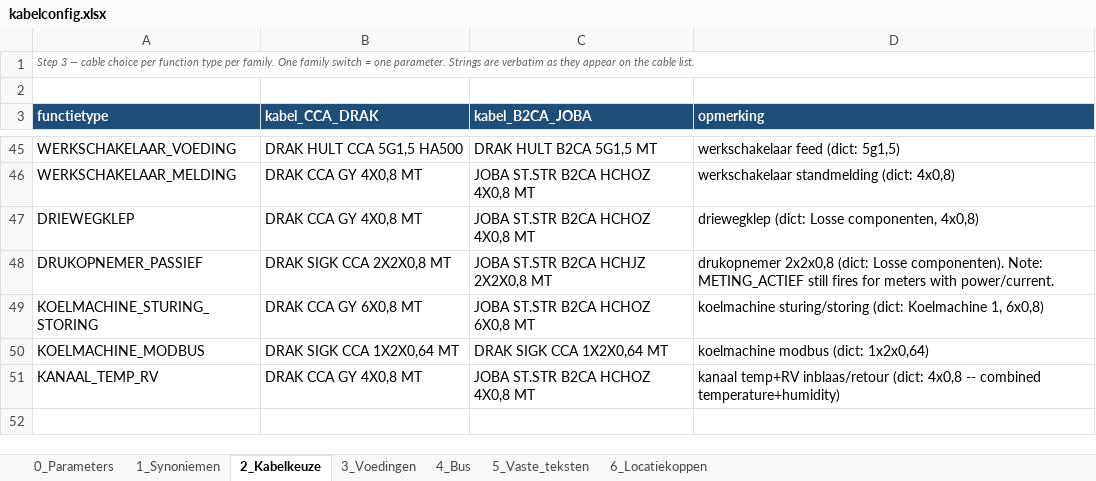
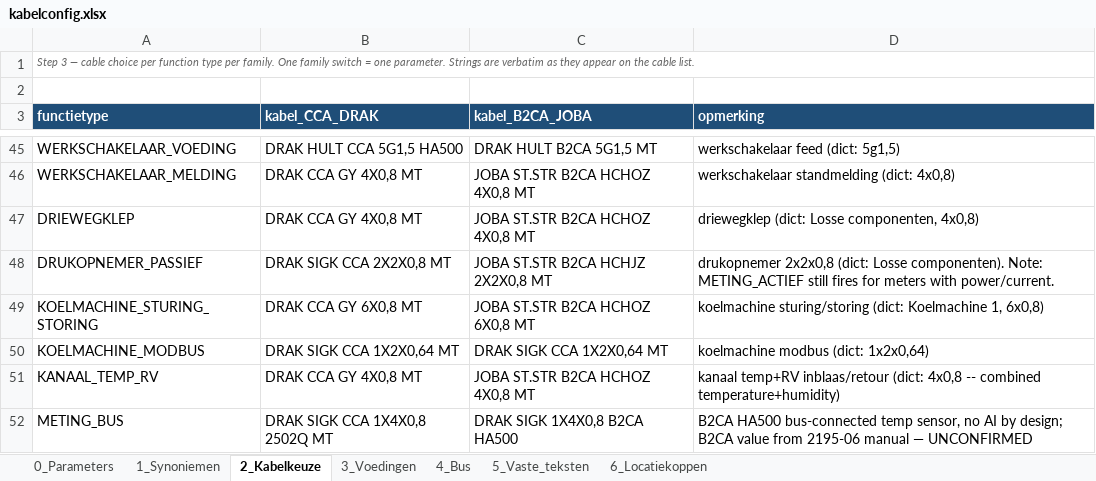
Before and after one commit to 01lauraa/io2cablev5, an Excel workbook: config/kabelconfig.xlsx, sheet 2_Kabelkeuze, drawn as a sheet; only a part is shown, gaps mark what is left out; values as stored, in another font and other column widths than the file's, no borders; the diff names each change by its address in the sheet, - before the commit and + after, or states it on an @@ line.

```diff
--- a/config/kabelconfig.xlsx (sheet 2_Kabelkeuze)
+++ b/config/kabelconfig.xlsx (sheet 2_Kabelkeuze)
+row 52: METING_BUS | DRAK SIGK CCA 1X4X0,8 2502Q MT | DRAK SIGK 1X4X0,8 B2CA HA500 | B2CA HA500 bus-connected temp sensor, no AI by design; B2CA value from 2195-06 manual — UNCONFIRMED
```
Also changed, not shown: sheet 1_Synoniemen, sheet 0_Parameters, out_blind/cable_list_RK1.xlsx, out_blind/normalized_review.xlsx, 10 other files.
